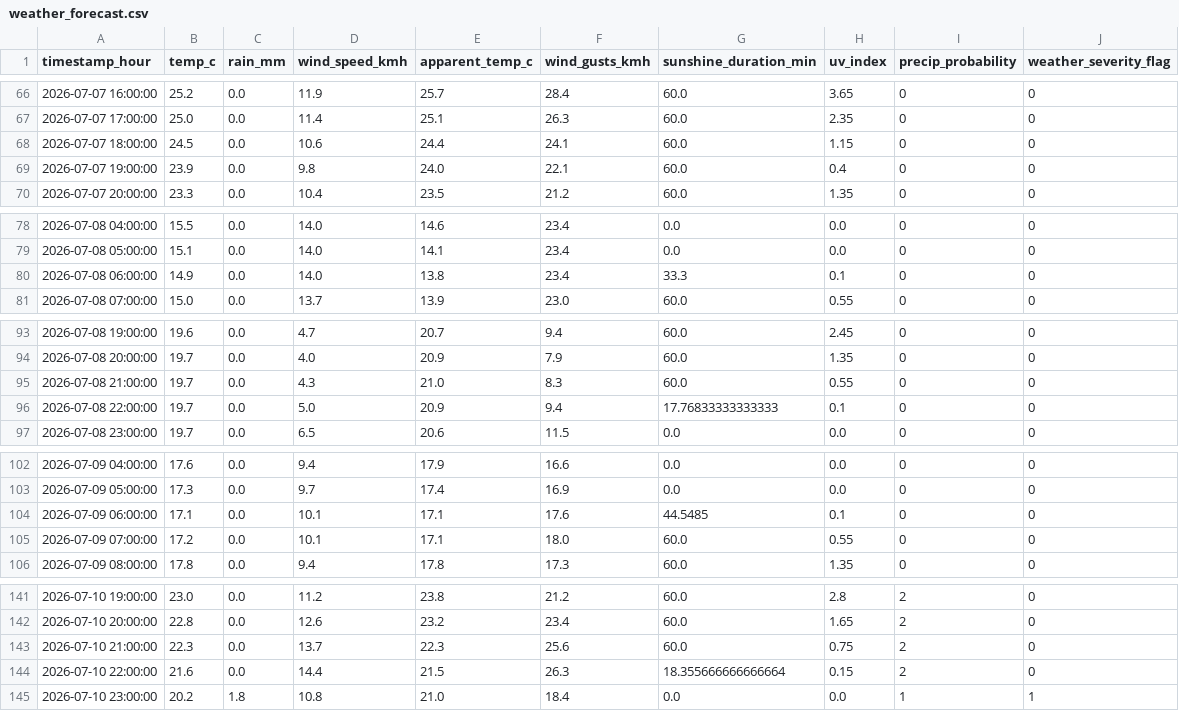
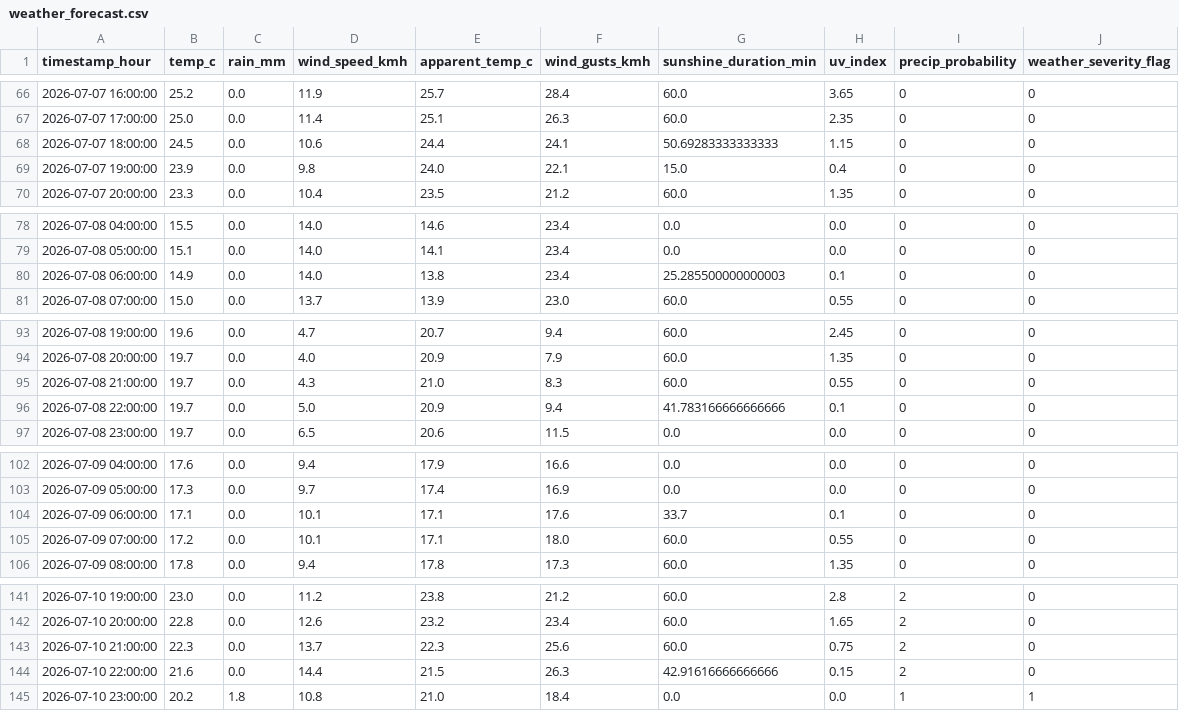
Before and after one commit to AdithKB/ODonoghuesSuffolk-Forecast, a CSV file: data/raw/weather_forecast.csv, drawn as a sheet; only a part is shown, gaps mark what is left out.

```diff
--- a/data/raw/weather_forecast.csv
+++ b/data/raw/weather_forecast.csv
@@ -67,4 +67,4 @@ timestamp_hour,temp_c,rain_mm,wind_speed_kmh,apparent_temp_c,wind_gusts_kmh,suns
 2026-07-07 17:00:00,25.0,0.0,11.4,25.1,26.3,60.0,2.35,0,0
-2026-07-07 18:00:00,24.5,0.0,10.6,24.4,24.1,60.0,1.15,0,0
-2026-07-07 19:00:00,23.9,0.0,9.8,24.0,22.1,60.0,0.4,0,0
+2026-07-07 18:00:00,24.5,0.0,10.6,24.4,24.1,50.69283333333333,1.15,0,0
+2026-07-07 19:00:00,23.9,0.0,9.8,24.0,22.1,15.0,0.4,0,0
 2026-07-07 20:00:00,23.3,0.0,10.4,23.5,21.2,60.0,1.35,0,0
@@ -79,3 +79,3 @@ timestamp_hour,temp_c,rain_mm,wind_speed_kmh,apparent_temp_c,wind_gusts_kmh,suns
 2026-07-08 05:00:00,15.1,0.0,14.0,14.1,23.4,0.0,0.0,0,0
-2026-07-08 06:00:00,14.9,0.0,14.0,13.8,23.4,33.3,0.1,0,0
+2026-07-08 06:00:00,14.9,0.0,14.0,13.8,23.4,25.285500000000003,0.1,0,0
 2026-07-08 07:00:00,15.0,0.0,13.7,13.9,23.0,60.0,0.55,0,0
@@ -95,3 +95,3 @@ timestamp_hour,temp_c,rain_mm,wind_speed_kmh,apparent_temp_c,wind_gusts_kmh,suns
 2026-07-08 21:00:00,19.7,0.0,4.3,21.0,8.3,60.0,0.55,0,0
-2026-07-08 22:00:00,19.7,0.0,5.0,20.9,9.4,17.76833333333333,0.1,0,0
+2026-07-08 22:00:00,19.7,0.0,5.0,20.9,9.4,41.783166666666666,0.1,0,0
 2026-07-08 23:00:00,19.7,0.0,6.5,20.6,11.5,0.0,0.0,0,0
@@ -103,3 +103,3 @@ timestamp_hour,temp_c,rain_mm,wind_speed_kmh,apparent_temp_c,wind_gusts_kmh,suns
 2026-07-09 05:00:00,17.3,0.0,9.7,17.4,16.9,0.0,0.0,0,0
-2026-07-09 06:00:00,17.1,0.0,10.1,17.1,17.6,44.5485,0.1,0,0
+2026-07-09 06:00:00,17.1,0.0,10.1,17.1,17.6,33.7,0.1,0,0
 2026-07-09 07:00:00,17.2,0.0,10.1,17.1,18.0,60.0,0.55,0,0
@@ -143,3 +143,3 @@ timestamp_hour,temp_c,rain_mm,wind_speed_kmh,apparent_temp_c,wind_gusts_kmh,suns
 2026-07-10 21:00:00,22.3,0.0,13.7,22.3,25.6,60.0,0.75,2,0
-2026-07-10 22:00:00,21.6,0.0,14.4,21.5,26.3,18.355666666666664,0.15,2,0
+2026-07-10 22:00:00,21.6,0.0,14.4,21.5,26.3,42.91616666666666,0.15,2,0
 2026-07-10 23:00:00,20.2,1.8,10.8,21.0,18.4,0.0,0.0,1,1
```
Also changed, not shown: 3 other files.
